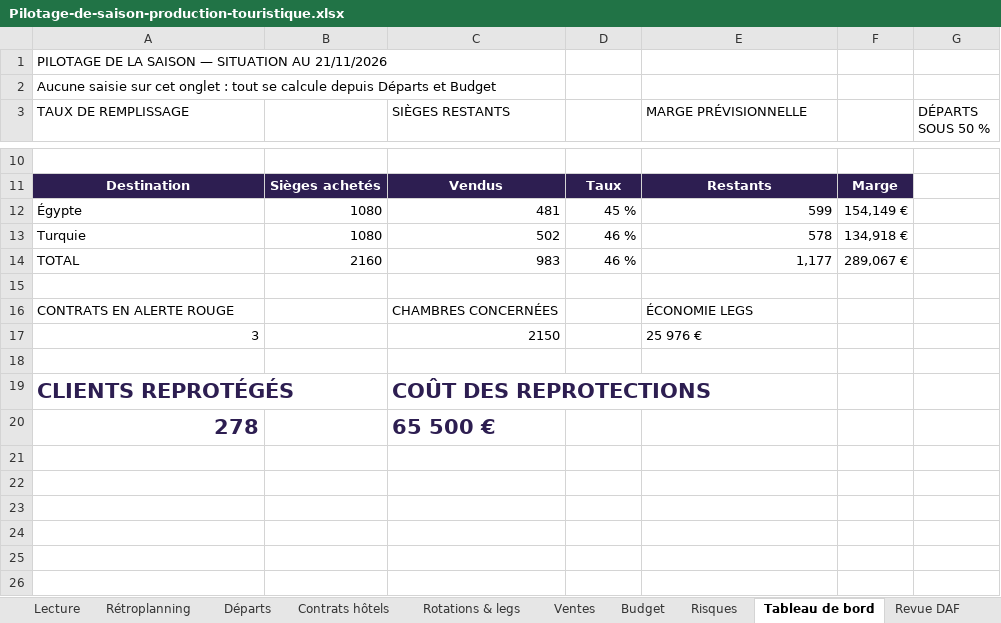
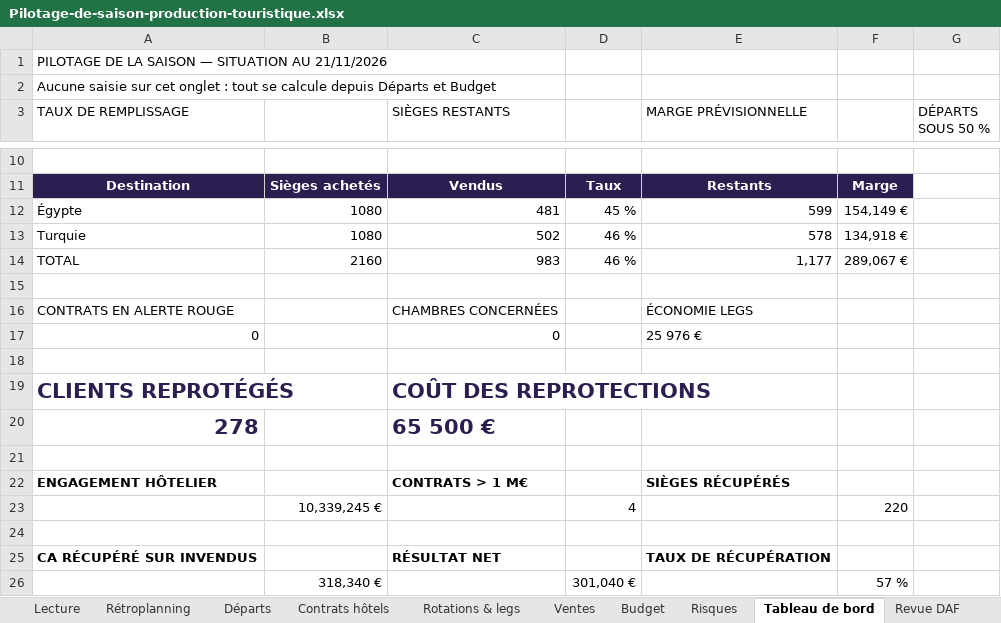
Before and after one commit to Fahima94/pilotage-projet-excel, an Excel workbook: Pilotage-de-saison-production-touristique.xlsx, sheet Tableau de bord, drawn as a sheet; only a part is shown, gaps mark what is left out; values as stored, in another font and other column widths than the file's, no borders; charts and pictures not drawn; removed rows and columns are numbered as before the commit, all else as after; the diff names each change by its address in the sheet, - before the commit and + after, or states it on an @@ line.

Commit message:
Volumes recalibrés en engagement annuel et cellule invendus ajoutée

```diff
--- a/Pilotage-de-saison-production-touristique.xlsx (sheet Tableau de bord)
+++ b/Pilotage-de-saison-production-touristique.xlsx (sheet Tableau de bord)
-row 17: 3 |  | 2150 |  | 25 976 €
+row 17: 0 |  | 0 |  | 25 976 €
+row 21: (empty)
+row 22: ENGAGEMENT HÔTELIER |  | CONTRATS > 1 M€ |  | SIÈGES RÉCUPÉRÉS
+row 23:  | 10,339,245 € |  | 4 |  | 220
+row 24: (empty)
+row 25: CA RÉCUPÉRÉ SUR INVENDUS |  | RÉSULTAT NET |  | TAUX DE RÉCUPÉRATION
+row 26:  | 318,340 € |  | 301,040 € |  | 57 %
```
Also changed, not shown: sheet Contrats hôtels, sheet Rotations & legs, other sheet tabs, formulas that keep their value, charts or pictures.
